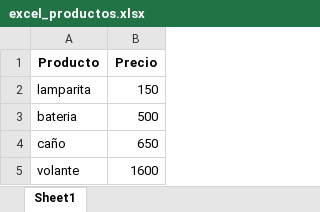
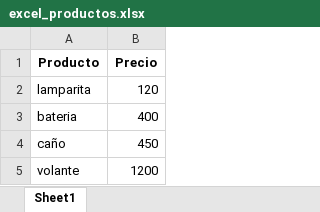
Before and after one commit to Mati2021mercado/Excel-update-with-Python, an Excel workbook: excel/excel_productos.xlsx, sheet Sheet1, drawn as a sheet; values as stored, in another font and other column widths than the file's, no borders; the diff names each change by its address in the sheet, - before the commit and + after, or states it on an @@ line.

```diff
--- a/excel/excel_productos.xlsx (sheet Sheet1)
+++ b/excel/excel_productos.xlsx (sheet Sheet1)
-B2 (Precio): 150
+B2 (Precio): 120
-B3 (Precio): 500
+B3 (Precio): 400
-B4 (Precio): 650
+B4 (Precio): 450
-B5 (Precio): 1600
+B5 (Precio): 1200
```
Also changed, not shown: 2 other files.
